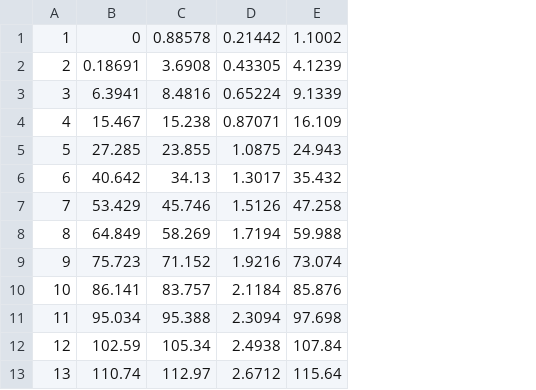
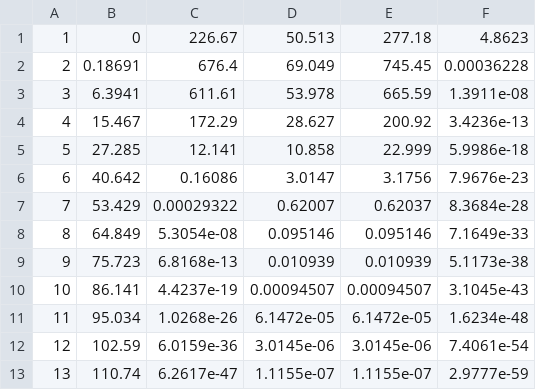
Before and after one commit to Veilas/Gradient-Descent-Vibe, a CSV file: result.csv, drawn as a sheet; only a part is shown; removed rows and columns are numbered as before the commit, all else as after; the diff names each change by its address in the sheet, - before the commit and + after, or states it on an @@ line.

```diff
--- a/result.csv
+++ b/result.csv
-column C, rows 1-13: 0.88578 | 3.6908 | 8.4816 | 15.238 | 23.855 | 34.13 | 45.746 | 58.269 | 71.152 | 83.757 | 95.388 | 105.34 | 112.97
-column D, rows 1-13: 0.21442 | 0.43305 | 0.65224 | 0.87071 | 1.0875 | 1.3017 | 1.5126 | 1.7194 | 1.9216 | 2.1184 | 2.3094 | 2.4938 | 2.6712
-column E, rows 1-13: 1.1002 | 4.1239 | 9.1339 | 16.109 | 24.943 | 35.432 | 47.258 | 59.988 | 73.074 | 85.876 | 97.698 | 107.84 | 115.64
+column C, rows 1-13: 226.67 | 676.4 | 611.61 | 172.29 | 12.141 | 0.16086 | 0.00029322 | 5.3054e-08 | 6.8168e-13 | 4.4237e-19 | 1.0268e-26 | 6.0159e-36 | 6.2617e-47
+column D, rows 1-13: 50.513 | 69.049 | 53.978 | 28.627 | 10.858 | 3.0147 | 0.62007 | 0.095146 | 0.010939 | 0.00094507 | 6.1472e-05 | 3.0145e-06 | 1.1155e-07
+column E, rows 1-13: 277.18 | 745.45 | 665.59 | 200.92 | 22.999 | 3.1756 | 0.62037 | 0.095146 | 0.010939 | 0.00094507 | 6.1472e-05 | 3.0145e-06 | 1.1155e-07
+column F, rows 1-13: 4.8623 | 0.00036228 | 1.3911e-08 | 3.4236e-13 | 5.9986e-18 | 7.9676e-23 | 8.3684e-28 | 7.1649e-33 | 5.1173e-38 | 3.1045e-43 | 1.6234e-48 | 7.4061e-54 | 2.9777e-59
```
Also changed, not shown: 5 other files.
